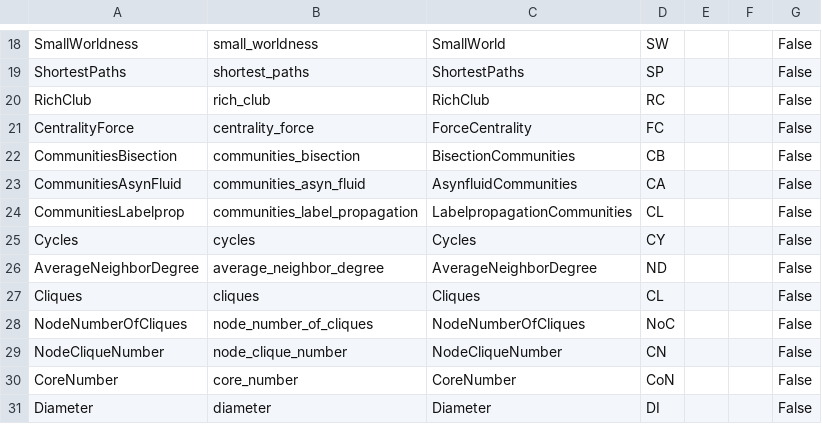
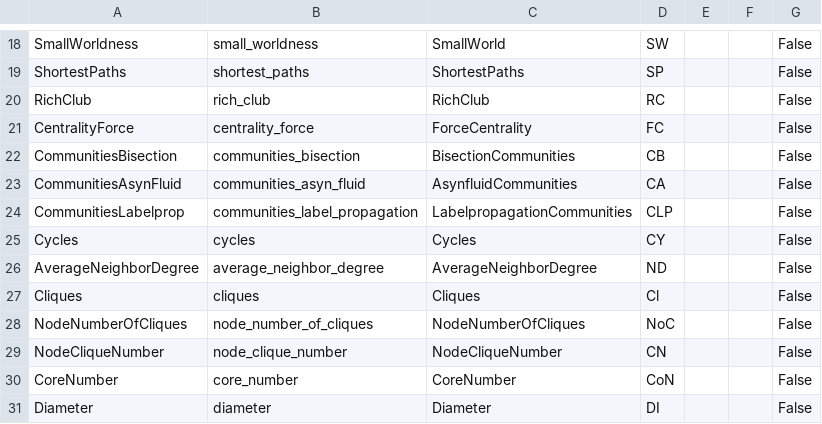
Before and after one commit to barahona-research-group/hcga, a CSV file: hcga/Operations/operations.csv, drawn as a sheet; only a part is shown, gaps mark what is left out.

```diff
--- a/hcga/Operations/operations.csv
+++ b/hcga/Operations/operations.csv
@@ -23,6 +23,6 @@ CommunitiesBisection,communities_bisection,BisectionCommunities,CB,,,False
 CommunitiesAsynFluid,communities_asyn_fluid,AsynfluidCommunities,CA,,,False
-CommunitiesLabelprop,communities_label_propagation,LabelpropagationCommunities,CL,,,False
+CommunitiesLabelprop,communities_label_propagation,LabelpropagationCommunities,CLP,,,False
 Cycles,cycles,Cycles,CY,,,False
 AverageNeighborDegree,average_neighbor_degree,AverageNeighborDegree,ND,,,False
-Cliques,cliques,Cliques,CL,,,False
+Cliques,cliques,Cliques,Cl,,,False
 NodeNumberOfCliques,node_number_of_cliques,NodeNumberOfCliques,NoC,,,False
```
Also changed, not shown: 5 other files.
